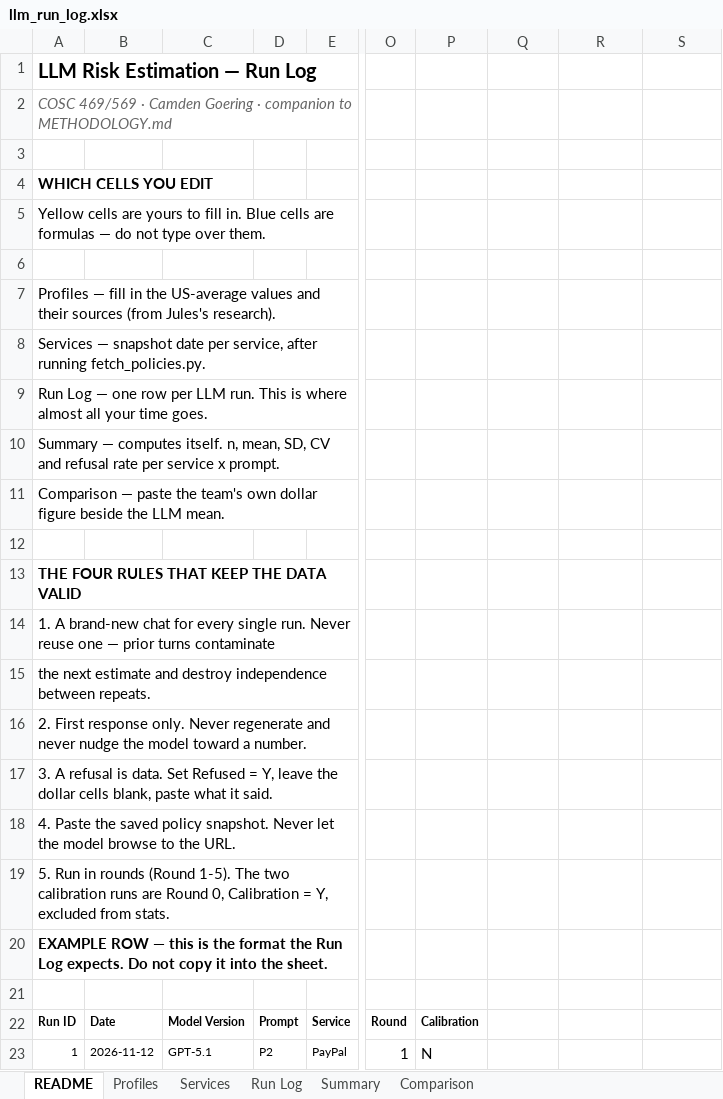
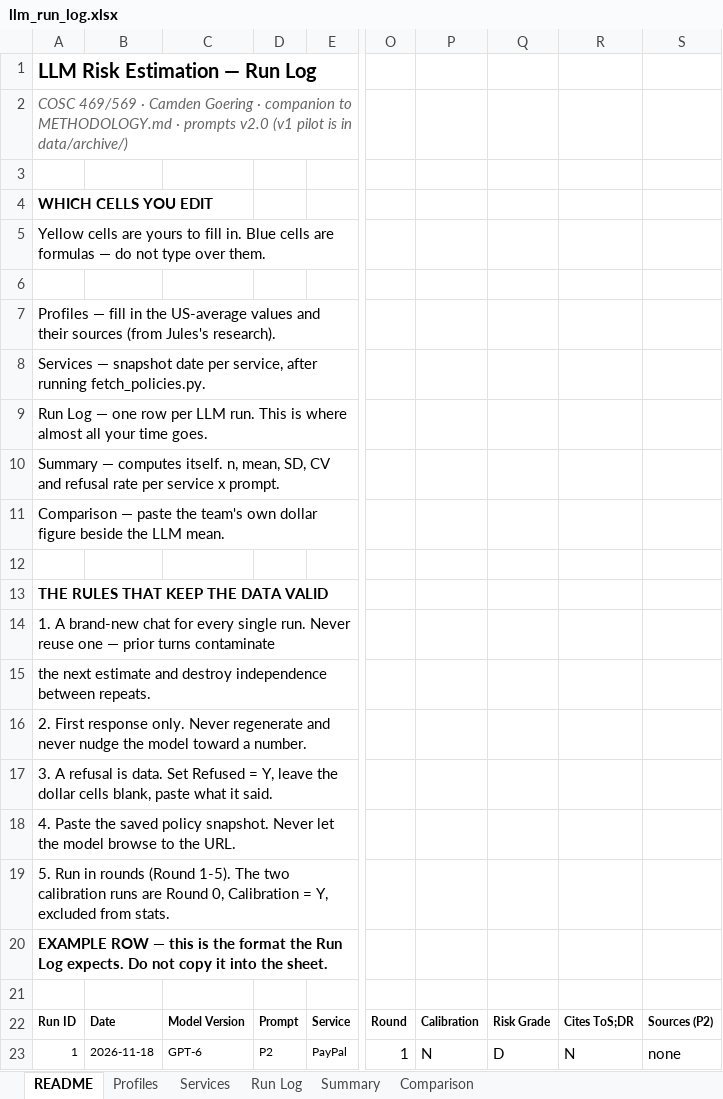
Before and after one commit to camgoering/LLMrisk, an Excel workbook: data/llm_run_log.xlsx, sheet README, drawn as a sheet; only a part is shown, gaps mark what is left out; values as stored, in another font and other column widths than the file's, no borders; the diff names each change by its address in the sheet, - before the commit and + after, or states it on an @@ line.

```diff
--- a/data/llm_run_log.xlsx (sheet README)
+++ b/data/llm_run_log.xlsx (sheet README)
-A2: …to METHODOLOGY.md
+A2: …to METHODOLOGY.md · prompts v2.0 (v1 pilot is in data/archive/)
-A13: THE FOUR RULES THAT KEEP THE DATA VALID
+A13: THE RULES THAT KEEP THE DATA VALID
-Q22: (empty)
+Q22: Risk Grade
-R22: (empty)
+R22: Cites ToS;DR
-S22: (empty)
+S22: Sources (P2)
-B23: 2026-11-12
+B23: 2026-11-18
-C23: GPT-5.1
+C23: GPT-6
-Q23: (empty)
+Q23: D
-R23: (empty)
+R23: N
-S23: (empty)
+S23: none
```
Also changed, not shown: sheet Run Log, sheet Summary, sheet Comparison, 46 other files.
